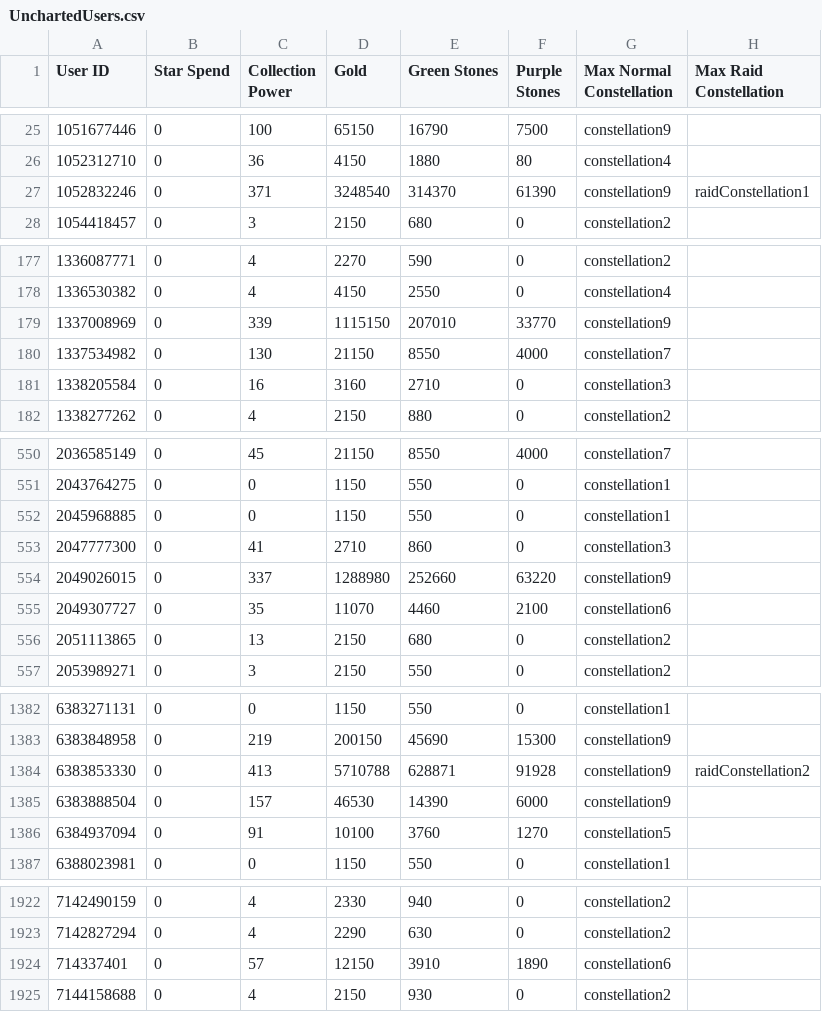
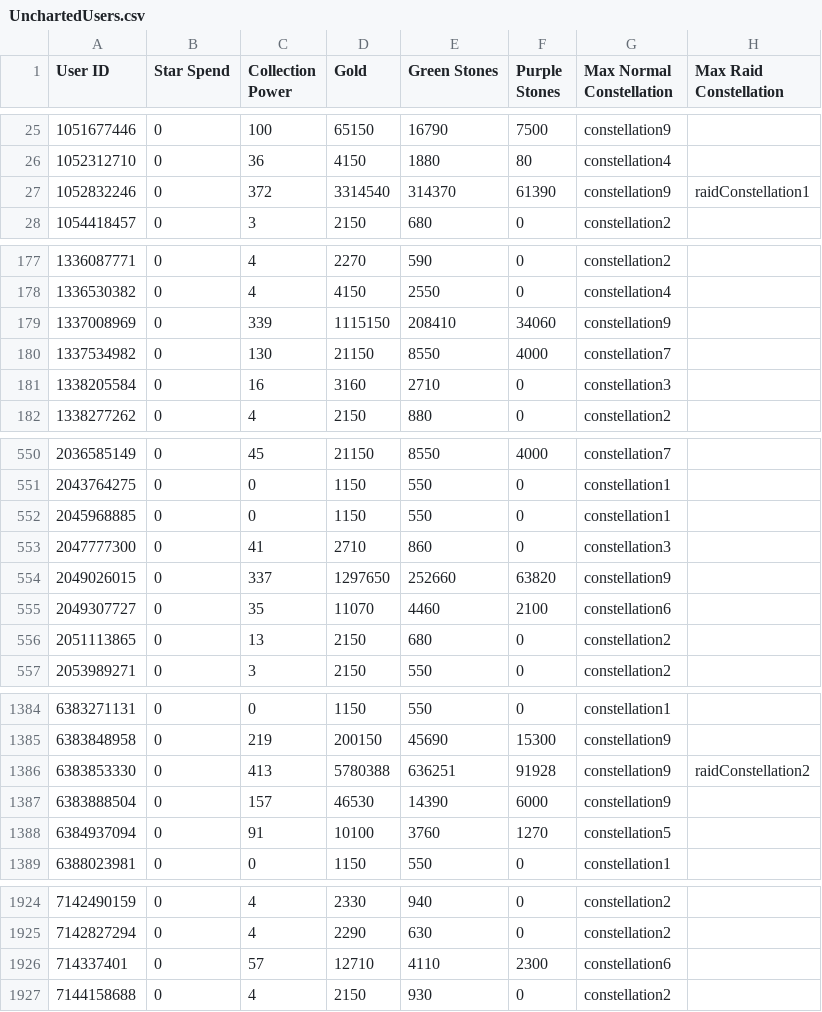
Before and after one commit to a-bormotov/tg_pixel, a CSV file: Uncharted/UnchartedUsers.csv, drawn as a sheet; only a part is shown, gaps mark what is left out; the diff covers the shown part only.

```diff
--- a/Uncharted/UnchartedUsers.csv
+++ b/Uncharted/UnchartedUsers.csv
@@ -26,3 +26,3 @@ User ID,Star Spend,Collection Power,Gold,Green Stones,Purple Stones,Max Normal C
 1052312710,0,36,4150,1880,80,constellation4,
-1052832246,0,371,3248540,314370,61390,constellation9,raidConstellation1
+1052832246,0,372,3314540,314370,61390,constellation9,raidConstellation1
 1054418457,0,3,2150,680,0,constellation2,
@@ -178,3 +178,3 @@ User ID,Star Spend,Collection Power,Gold,Green Stones,Purple Stones,Max Normal C
 1336530382,0,4,4150,2550,0,constellation4,
-1337008969,0,339,1115150,207010,33770,constellation9,
+1337008969,0,339,1115150,208410,34060,constellation9,
 1337534982,0,130,21150,8550,4000,constellation7,
@@ -553,3 +553,3 @@ User ID,Star Spend,Collection Power,Gold,Green Stones,Purple Stones,Max Normal C
 2047777300,0,41,2710,860,0,constellation3,
-2049026015,0,337,1288980,252660,63220,constellation9,
+2049026015,0,337,1297650,252660,63820,constellation9,
 2049307727,0,35,11070,4460,2100,constellation6,
@@ -1383,3 +1385,3 @@ User ID,Star Spend,Collection Power,Gold,Green Stones,Purple Stones,Max Normal C
 6383848958,0,219,200150,45690,15300,constellation9,
-6383853330,0,413,5710788,628871,91928,constellation9,raidConstellation2
+6383853330,0,413,5780388,636251,91928,constellation9,raidConstellation2
 6383888504,0,157,46530,14390,6000,constellation9,
@@ -1923,3 +1925,3 @@ User ID,Star Spend,Collection Power,Gold,Green Stones,Purple Stones,Max Normal C
 7142827294,0,4,2290,630,0,constellation2,
-714337401,0,57,12150,3910,1890,constellation6,
+714337401,0,57,12710,4110,2300,constellation6,
 7144158688,0,4,2150,930,0,constellation2,
```
Also changed, not shown: 5 added rows and 8 edited cells elsewhere in this file.
